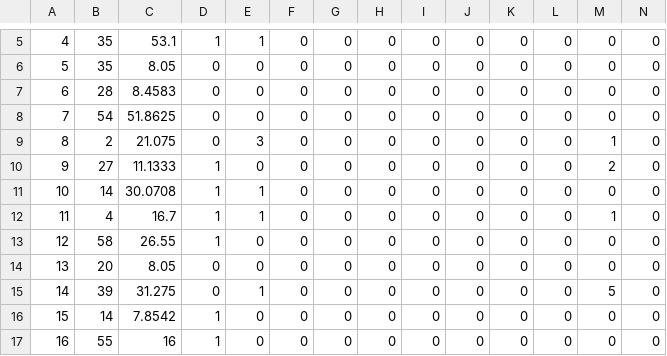
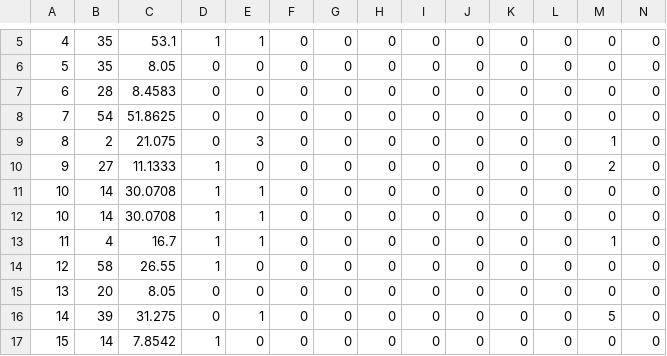
Before and after one commit to pranavps/msc-dav-2024, a CSV file: data/titanic.csv, drawn as a sheet; only a part is shown, gaps mark what is left out; the shorter side is filled out with more unchanged rows; rows hold the shown columns only; the diff names each change by its address in the sheet, - before the commit and + after, or states it on an @@ line.

```diff
--- a/data/titanic.csv
+++ b/data/titanic.csv
+row 11: 10 | 14 | 30.0708 | 1 | 1 | 0 | 0 | 0 | 0 | 0 | 0 | 0 | 0 | 0
```
Also changed, not shown: 2 other files.
